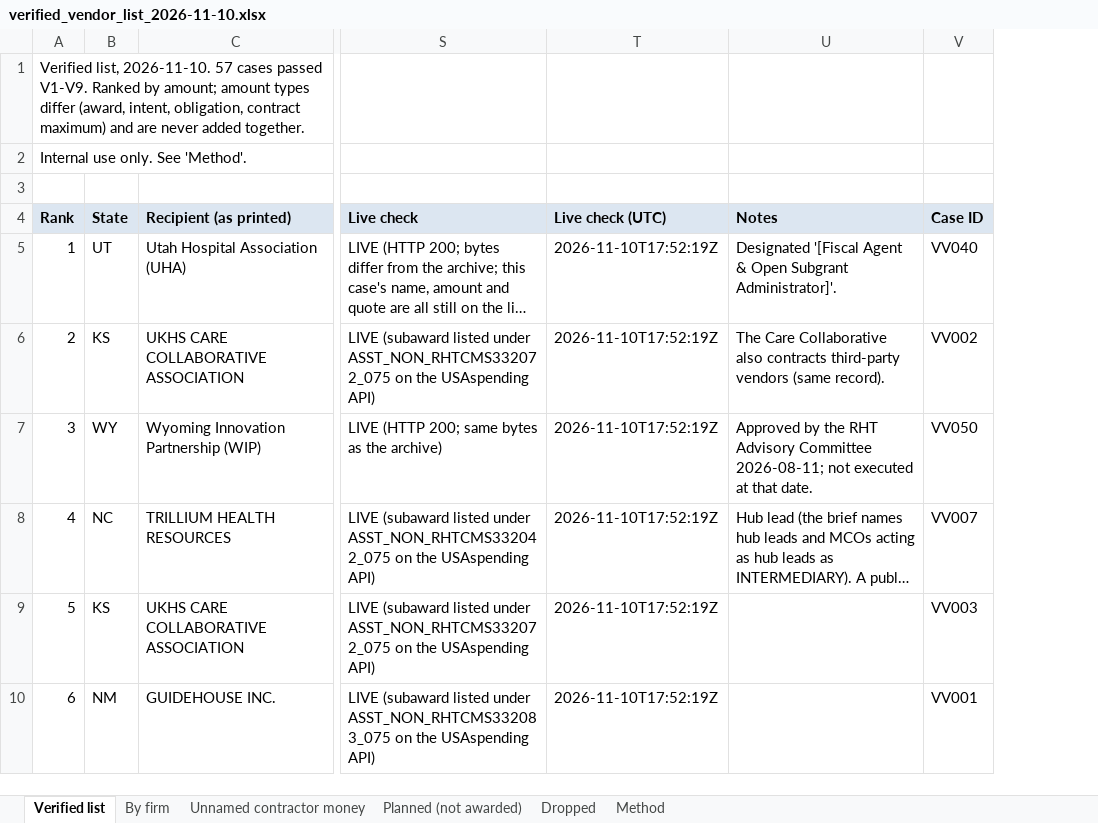
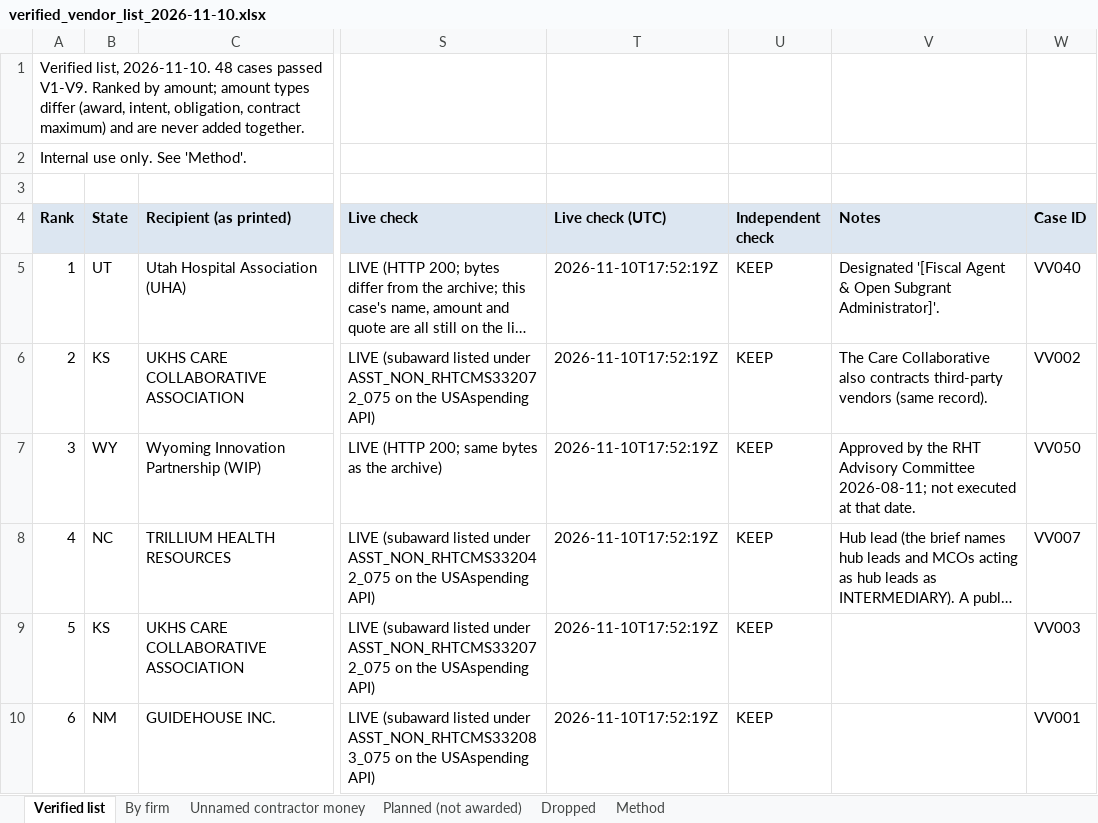
Before and after one commit to INicchitta12/RHTP_Tracker, an Excel workbook: output/verified_vendor_list_2026-11-10.xlsx, sheet Verified list, drawn as a sheet; only a part is shown, gaps mark what is left out; long unchanged cells end in …; values as stored, in another font and other column widths than the file's, no borders; the diff covers the shown part only; the diff names each change by its address in the sheet, - before the commit and + after, or states it on an @@ line.

```diff
--- a/output/verified_vendor_list_2026-11-10.xlsx (sheet Verified list)
+++ b/output/verified_vendor_list_2026-11-10.xlsx (sheet Verified list)
+column U (Independent check), rows 5-10: all KEEP
@@ column A (Rank) renumbered between rows 1 and 52 @@
```
Also changed, not shown: 9 removed rows elsewhere in this sheet, sheet Dropped, sheet By firm, sheet Method, 6 other files.
